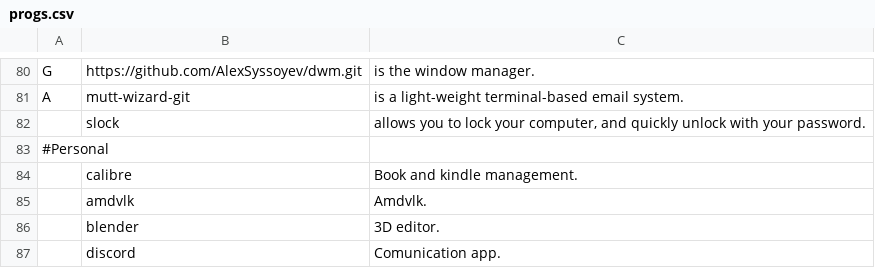
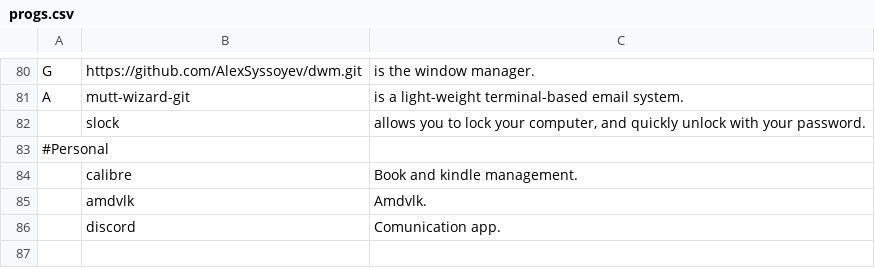
Before and after one commit to AlexSyssoyev/LARBS, a CSV file: progs.csv, drawn as a sheet; only a part is shown, gaps mark what is left out.

Commit message:
auto push

```diff
--- a/progs.csv
+++ b/progs.csv
@@ -85,3 +85,2 @@ A,mutt-wizard-git,"is a light-weight terminal-based email system."
 ,amdvlk,"Amdvlk."
-,blender,"3D editor."
 ,discord,"Comunication app."
```
